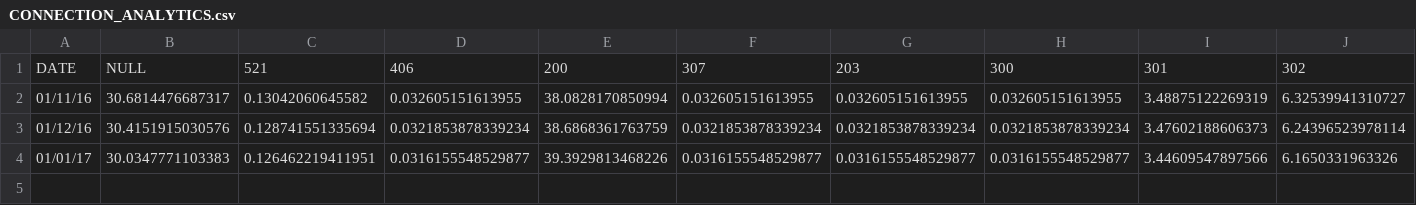
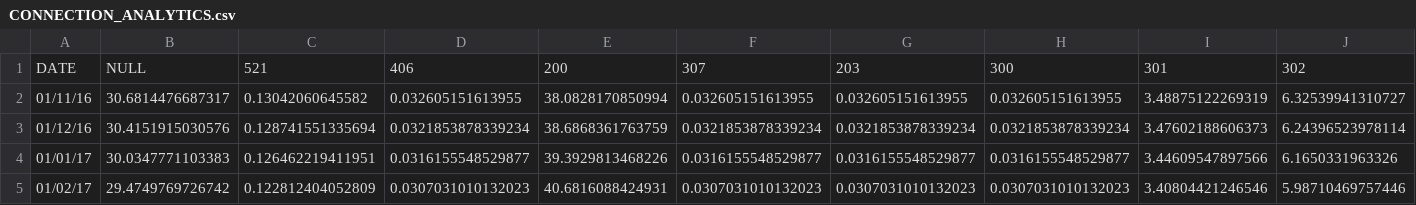
Before and after one commit to Ma5onic/open.data, a CSV file: opendirectories/subsets/CONNECTION_ANALYTICS.csv, drawn as a sheet; only a part is shown; rows hold the shown columns only; the diff names each change by its address in the sheet, - before the commit and + after, or states it on an @@ line.

```diff
--- a/opendirectories/subsets/CONNECTION_ANALYTICS.csv
+++ b/opendirectories/subsets/CONNECTION_ANALYTICS.csv
+row 5: 01/02/17 | 29.4749769726742 | 0.122812404052809 | 0.0307031010132023 | 40.6816088424931 | 0.0307031010132023 | 0.0307031010132023 | 0.0307031010132023 | 3.40804421246546 | 5.98710469757446
```
Also changed, not shown: 8 other files.
